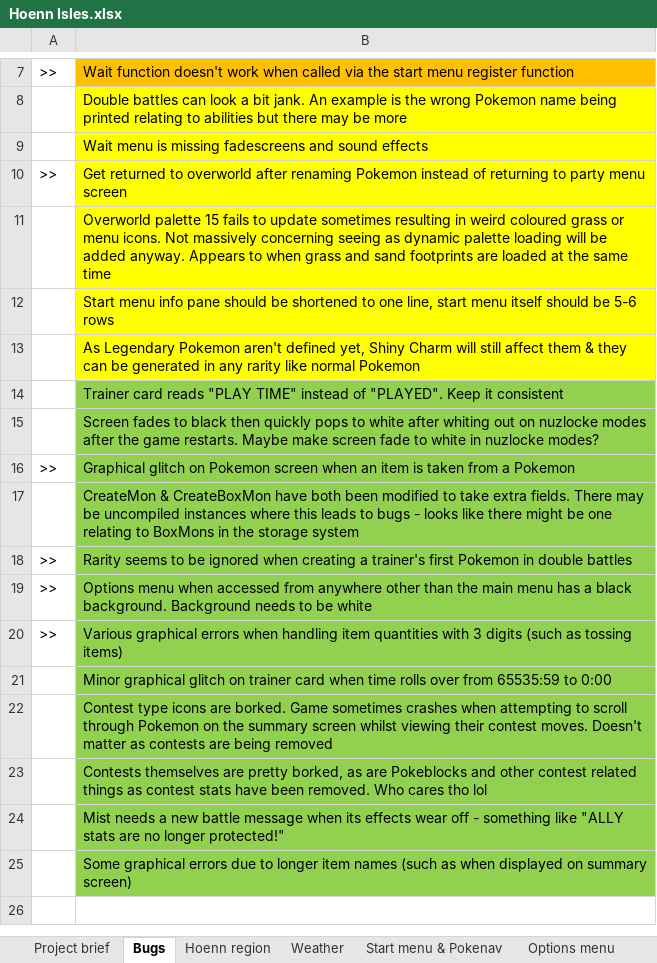
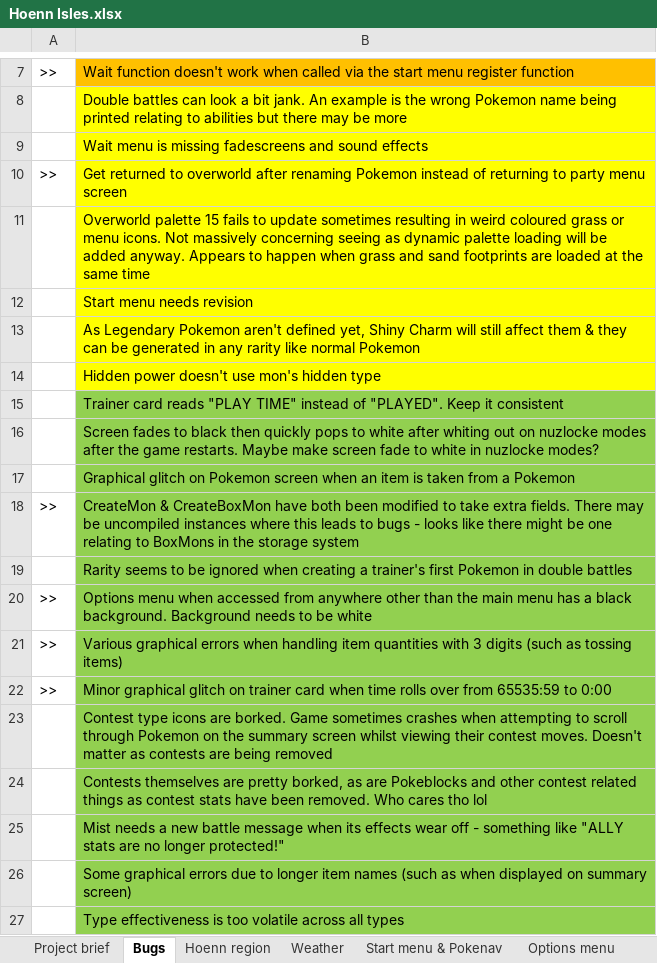
Before and after one commit to itskobold/pokeruby, an Excel workbook: hoenn isles/Hoenn Isles.xlsx, sheet Bugs, drawn as a sheet; only a part is shown, gaps mark what is left out; values as stored, in another font and other column widths than the file's, no borders; charts and pictures not drawn; addresses are those after the commit; the diff names each change by its address in the sheet, - before the commit and + after, or states it on an @@ line.

```diff
--- a/hoenn isles/Hoenn Isles.xlsx (sheet Bugs)
+++ b/hoenn isles/Hoenn Isles.xlsx (sheet Bugs)
-B11: …Appears to when grass…
+B11: …Appears to happen when grass…
-B12: Start menu info pane should be shortened to one line, start menu itself should be 5-6 rows
+B12: Start menu needs revision
+row 14:  | Hidden power doesn't use mon's hidden type
-A17: >>
+A17: (empty)
-A18: (empty)
+A18: >>
-A19: >>
+A19: (empty)
-A22: (empty)
+A22: >>
+row 27:  | Type effectiveness is too volatile across all types
```
Also changed, not shown: sheet Item database, formulas that keep their value, charts or pictures, 23 other files.
